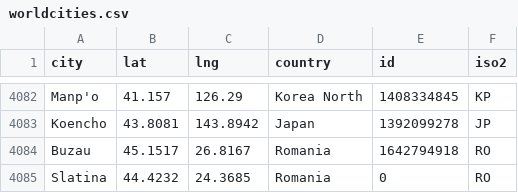
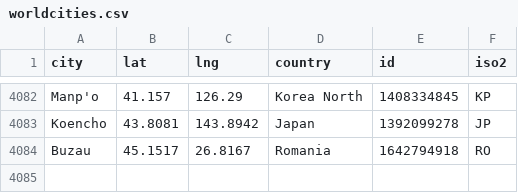
Before and after one commit to vladf58/Ip_Weather, a CSV file: mtaWeather/target/classes/cities/worldcities.csv, drawn as a sheet; only a part is shown, gaps mark what is left out.

```diff
--- a/mtaWeather/target/classes/cities/worldcities.csv
+++ b/mtaWeather/target/classes/cities/worldcities.csv
@@ -4084,2 +4084 @@ Koencho,43.8081,143.8942,Japan,1392099278,JP
 Buzau,45.1517,26.8167,Romania,1642794918,RO
-Slatina,44.4232,24.3685,Romania,0,RO
```
Also changed, not shown: 27 other files.
